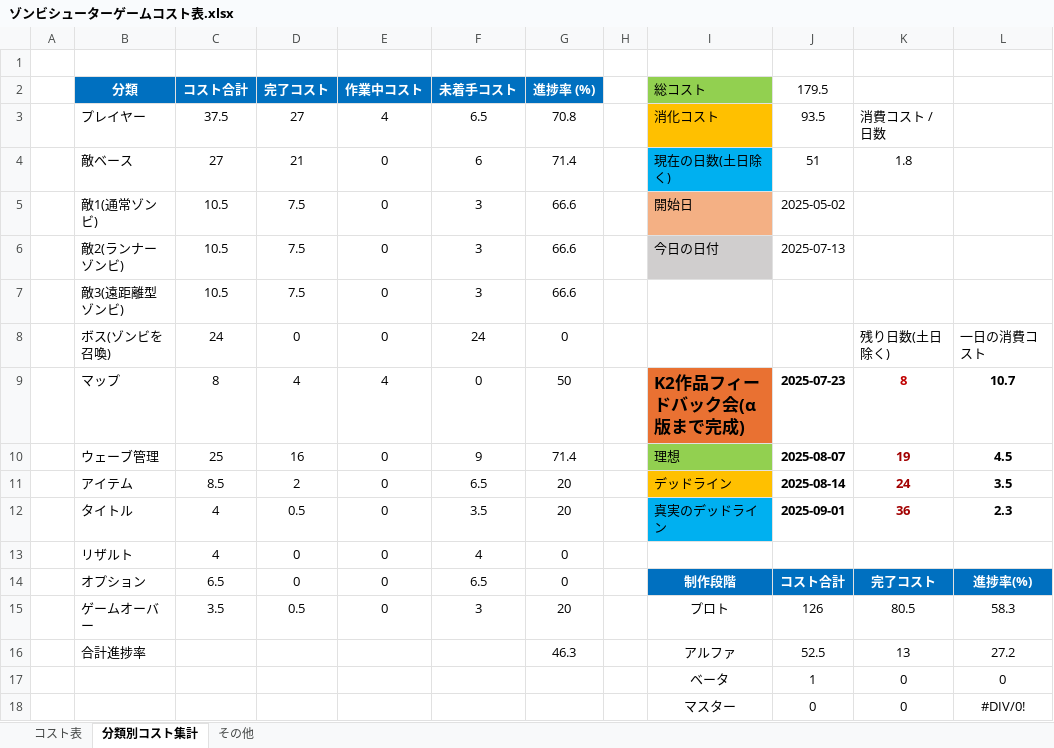
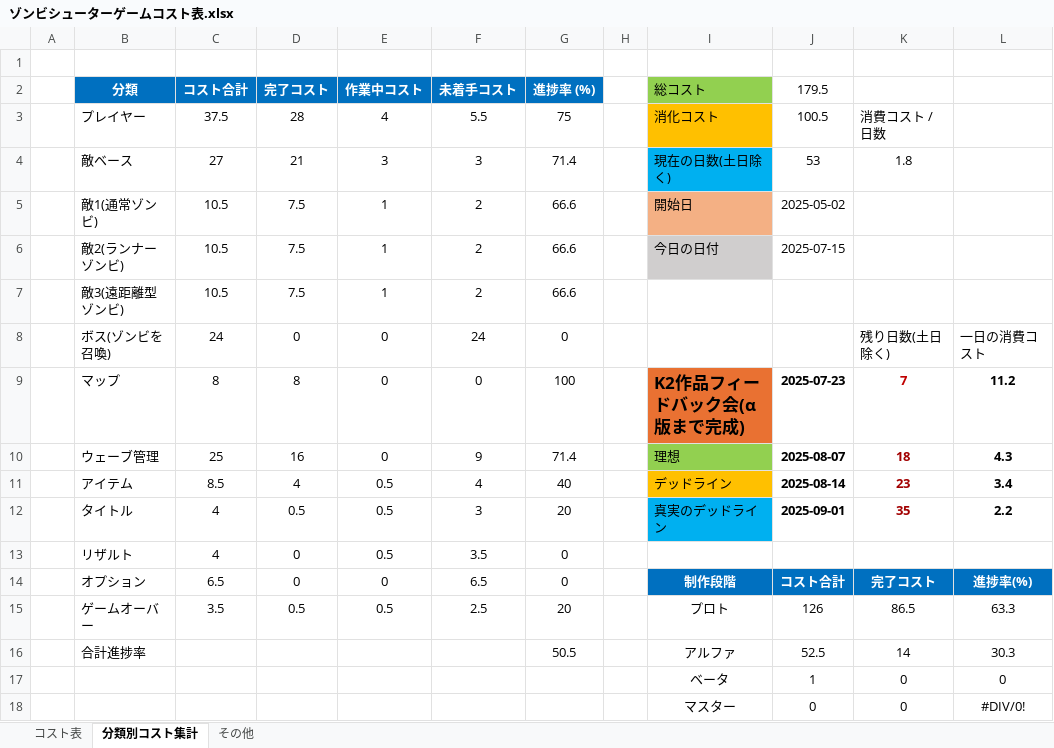
Before and after one commit to meronpanun/MyGame3D2, an Excel workbook: ゾンビシューターゲームコスト表.xlsx, sheet 分類別コスト集計, drawn as a sheet; values as stored, in another font and other column widths than the file's, no borders; the diff names each change by its address in the sheet, - before the commit and + after, or states it on an @@ line.

```diff
--- a/ゾンビシューターゲームコスト表.xlsx (sheet 分類別コスト集計)
+++ b/ゾンビシューターゲームコスト表.xlsx (sheet 分類別コスト集計)
-D3 (完了コスト): 27
+D3 (完了コスト): 28
-F3 (未着手コスト): 6.5
+F3 (未着手コスト): 5.5
-G3 (進捗率 (%)): 70.8
+G3 (進捗率 (%)): 75
-J3 (179.5): 93.5
+J3 (179.5): 100.5
-E4 (作業中コスト): 0
+E4 (作業中コスト): 3
-F4 (未着手コスト): 6
+F4 (未着手コスト): 3
-J4 (179.5): 51
+J4 (179.5): 53
-E5:E7 (作業中コスト): 0
+E5:E7 (作業中コスト): 1
-F5:F7 (未着手コスト): 3
+F5:F7 (未着手コスト): 2
-J6 (179.5): 2025-07-13
+J6 (179.5): 2025-07-15
-D9 (完了コスト): 4
+D9 (完了コスト): 8
-E9 (作業中コスト): 4
+E9 (作業中コスト): 0
-G9 (進捗率 (%)): 50
+G9 (進捗率 (%)): 100
-K9: 8
+K9: 7
-L9: 10.7
+L9: 11.2
-K10: 19
+K10: 18
-L10: 4.5
+L10: 4.3
-D11 (完了コスト): 2
+D11 (完了コスト): 4
-E11:E13 (作業中コスト): 0
+E11:E13 (作業中コスト): 0.5
-F11 (未着手コスト): 6.5
+F11 (未着手コスト): 4
-G11 (進捗率 (%)): 20
+G11 (進捗率 (%)): 40
-K11: 24
+K11: 23
-L11: 3.5
+L11: 3.4
-F12 (未着手コスト): 3.5
+F12 (未着手コスト): 3
-K12: 36
+K12: 35
-L12: 2.3
+L12: 2.2
-F13 (未着手コスト): 4
+F13 (未着手コスト): 3.5
-E15 (作業中コスト): 0
+E15 (作業中コスト): 0.5
-F15 (未着手コスト): 3
+F15 (未着手コスト): 2.5
-K15: 80.5
+K15: 86.5
-L15: 58.3
+L15: 63.3
-G16 (進捗率 (%)): 46.3
+G16 (進捗率 (%)): 50.5
-K16: 13
+K16: 14
-L16: 27.2
+L16: 30.3
```
Also changed, not shown: sheet コスト表, 24 other files.
